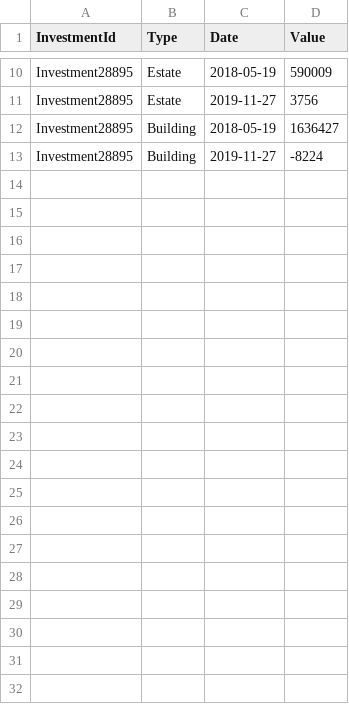
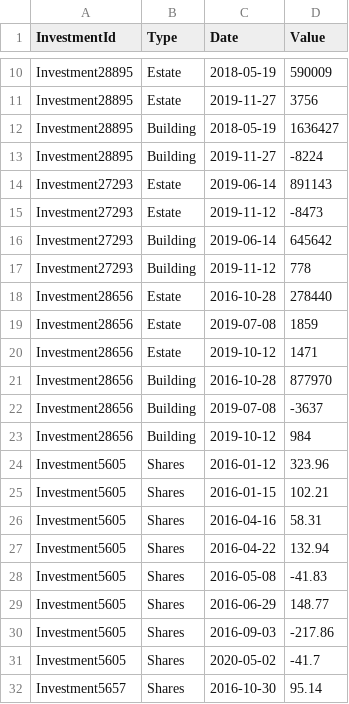
Before and after one commit to FrotaLucas/wealth-management-assessment, a CSV file: WealthManagementAssessment/Csv/Transactions.csv, drawn as a sheet; only a part is shown, gaps mark what is left out; the diff covers the shown part only; the diff names each change by its address in the sheet, - before the commit and + after, or states it on an @@ line.

Commit message:
add stocks

```diff
--- a/WealthManagementAssessment/Csv/Transactions.csv
+++ b/WealthManagementAssessment/Csv/Transactions.csv
+row 14: Investment27293 | Estate | 2019-06-14 | 891143
+row 15: Investment27293 | Estate | 2019-11-12 | -8473
+row 16: Investment27293 | Building | 2019-06-14 | 645642
+row 17: Investment27293 | Building | 2019-11-12 | 778
+row 18: Investment28656 | Estate | 2016-10-28 | 278440
+row 19: Investment28656 | Estate | 2019-07-08 | 1859
+row 20: Investment28656 | Estate | 2019-10-12 | 1471
+row 21: Investment28656 | Building | 2016-10-28 | 877970
+row 22: Investment28656 | Building | 2019-07-08 | -3637
+row 23: Investment28656 | Building | 2019-10-12 | 984
+row 24: Investment5605 | Shares | 2016-01-12 | 323.96
+row 25: Investment5605 | Shares | 2016-01-15 | 102.21
+row 26: Investment5605 | Shares | 2016-04-16 | 58.31
+row 27: Investment5605 | Shares | 2016-04-22 | 132.94
+row 28: Investment5605 | Shares | 2016-05-08 | -41.83
+row 29: Investment5605 | Shares | 2016-06-29 | 148.77
+row 30: Investment5605 | Shares | 2016-09-03 | -217.86
+row 31: Investment5605 | Shares | 2020-05-02 | -41.7
+row 32: Investment5657 | Shares | 2016-10-30 | 95.14
```
Also changed, not shown: 9 added rows elsewhere in this file.
